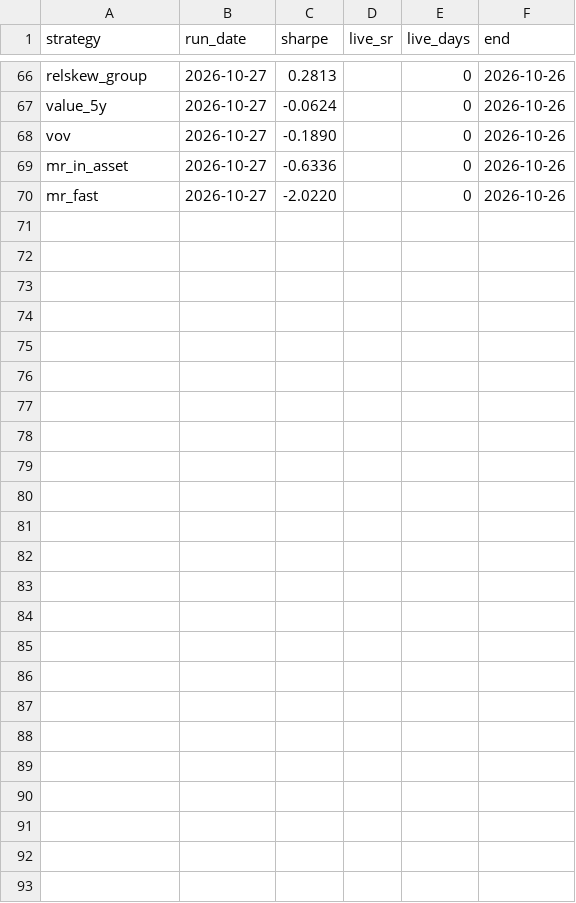
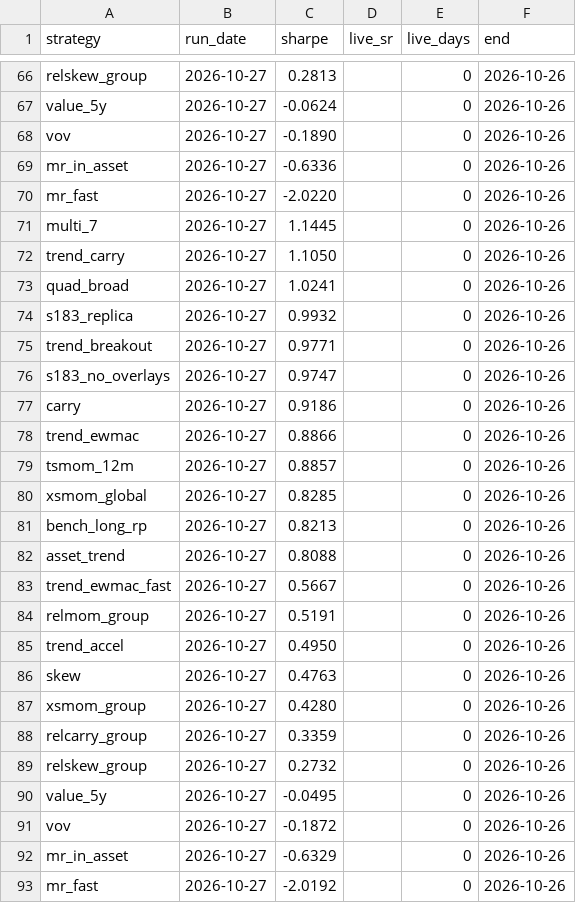
Before and after one commit to mayank201181/Systematic-strategies, a CSV file: results/history.csv, drawn as a sheet; only a part is shown, gaps mark what is left out.

```diff
--- a/results/history.csv
+++ b/results/history.csv
@@ -70 +70,24 @@ mr_in_asset,2026-10-27,-0.6336,,0,2026-10-26
 mr_fast,2026-10-27,-2.0220,,0,2026-10-26
+multi_7,2026-10-27,1.1445,,0,2026-10-26
+trend_carry,2026-10-27,1.1050,,0,2026-10-26
+quad_broad,2026-10-27,1.0241,,0,2026-10-26
+s183_replica,2026-10-27,0.9932,,0,2026-10-26
+trend_breakout,2026-10-27,0.9771,,0,2026-10-26
+s183_no_overlays,2026-10-27,0.9747,,0,2026-10-26
+carry,2026-10-27,0.9186,,0,2026-10-26
+trend_ewmac,2026-10-27,0.8866,,0,2026-10-26
+tsmom_12m,2026-10-27,0.8857,,0,2026-10-26
+xsmom_global,2026-10-27,0.8285,,0,2026-10-26
+bench_long_rp,2026-10-27,0.8213,,0,2026-10-26
+asset_trend,2026-10-27,0.8088,,0,2026-10-26
+trend_ewmac_fast,2026-10-27,0.5667,,0,2026-10-26
+relmom_group,2026-10-27,0.5191,,0,2026-10-26
+trend_accel,2026-10-27,0.4950,,0,2026-10-26
+skew,2026-10-27,0.4763,,0,2026-10-26
+xsmom_group,2026-10-27,0.4280,,0,2026-10-26
+relcarry_group,2026-10-27,0.3359,,0,2026-10-26
+relskew_group,2026-10-27,0.2732,,0,2026-10-26
+value_5y,2026-10-27,-0.0495,,0,2026-10-26
+vov,2026-10-27,-0.1872,,0,2026-10-26
+mr_in_asset,2026-10-27,-0.6329,,0,2026-10-26
+mr_fast,2026-10-27,-2.0192,,0,2026-10-26
```
Also changed, not shown: data/live/roll_filter_log.csv, results/correlations.csv, 15 other files.
